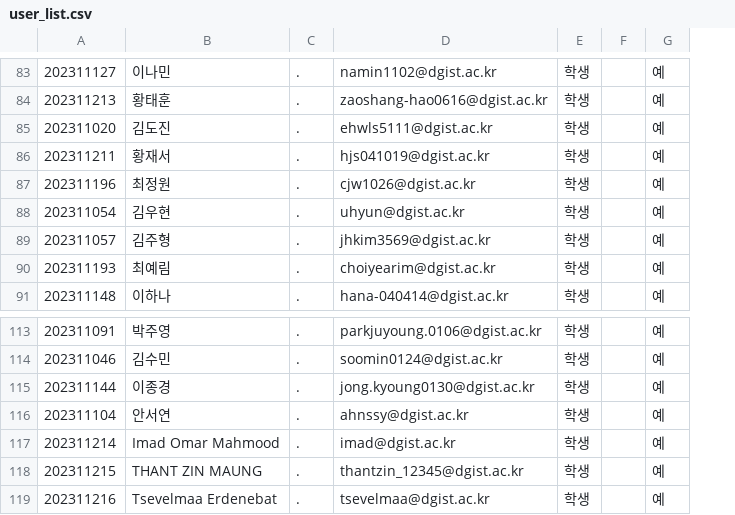
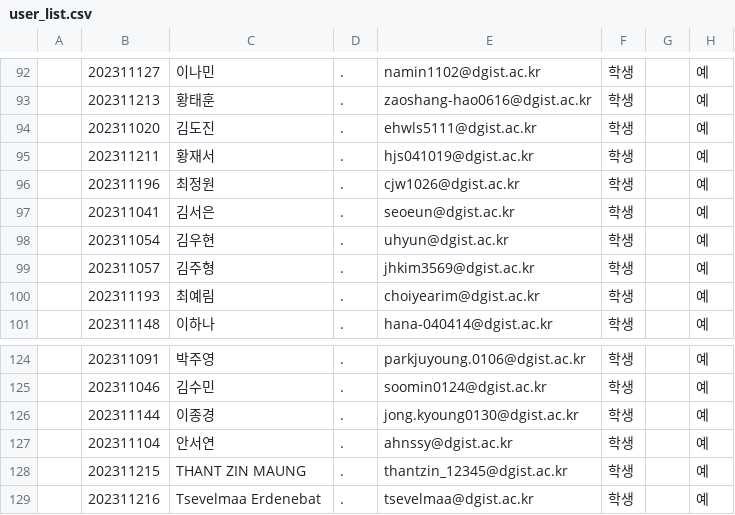
Before and after one commit to saychuwho/auto_grading_release, a CSV file: user_list.csv, drawn as a sheet; only a part is shown, gaps mark what is left out; removed rows and columns are numbered as before the commit, all else as after; the diff covers the shown part only; the diff names each change by its address in the sheet, - before the commit and + after, or states it on an @@ line.

```diff
--- a/user_list.csv
+++ b/user_list.csv
+column A, empty
+row 97:  | 202311041 | 김서은 | . | seoeun@dgist.ac.kr | 학생 |  | 예
-row 117: 202311214 | Imad Omar Mahmood | . | imad@dgist.ac.kr | 학생 |  | 예
```
Also changed, not shown: 12 added rows and 2 removed rows elsewhere in this file, student_list.csv, 52 other files.
